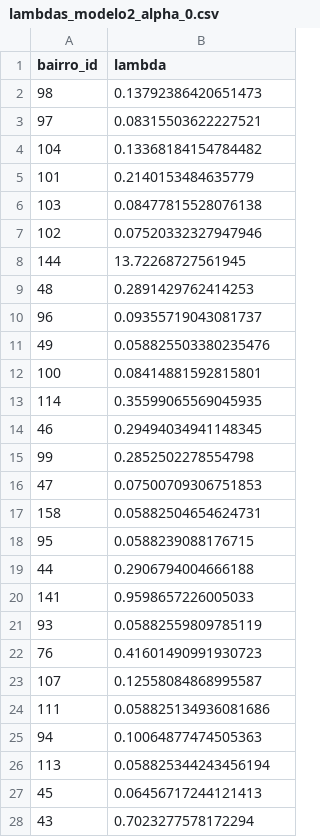
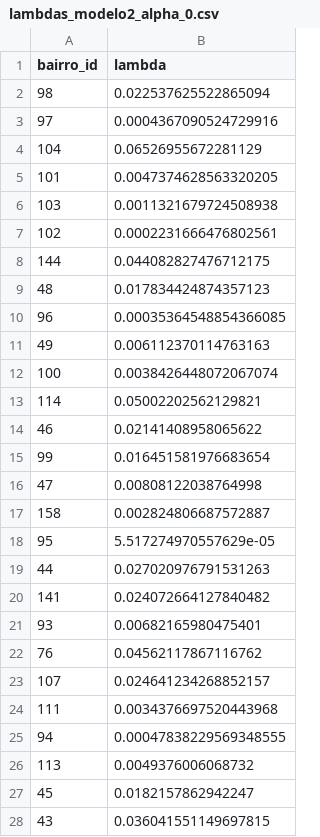
Before and after one commit to Giovanni3A/Projeto_PO2, a CSV file: dados/resultados/lambdas_modelo2_alpha_0.csv, drawn as a sheet; only a part is shown; the diff covers the shown part only.

```diff
--- a/dados/resultados/lambdas_modelo2_alpha_0.csv
+++ b/dados/resultados/lambdas_modelo2_alpha_0.csv
@@ -1,28 +1,28 @@
 bairro_id,lambda
-98,0.13792386420651473
-97,0.08315503622227521
-104,0.13368184154784482
-101,0.2140153484635779
-103,0.08477815528076138
-102,0.07520332327947946
-144,13.72268727561945
-48,0.2891429762414253
-96,0.09355719043081737
-49,0.058825503380235476
-100,0.08414881592815801
-114,0.35599065569045935
-46,0.29494034941148345
-99,0.2852502278554798
-47,0.07500709306751853
-158,0.05882504654624731
-95,0.0588239088176715
-44,0.2906794004666188
-141,0.9598657226005033
-93,0.05882559809785119
-76,0.41601490991930723
-107,0.12558084868995587
-111,0.058825134936081686
-94,0.10064877474505363
-113,0.058825344243456194
-45,0.06456717244121413
-43,0.7023277578172294
+98,0.022537625522865094
+97,0.0004367090524729916
+104,0.06526955672281129
+101,0.0047374628563320205
+103,0.0011321679724508938
+102,0.0002231666476802561
+144,0.044082827476712175
+48,0.017834424874357123
+96,0.00035364548854366085
+49,0.006112370114763163
+100,0.0038426448072067074
+114,0.05002202562129821
+46,0.02141408958065622
+99,0.016451581976683654
+47,0.00808122038764998
+158,0.002824806687572887
+95,5.517274970557629e-05
+44,0.027020976791531263
+141,0.024072664127840482
+93,0.00682165980475401
+76,0.04562117867116762
+107,0.024641234268852157
+111,0.0034376697520443968
+94,0.00047838229569348555
+113,0.0049376006068732
+45,0.0182157862942247
+43,0.036041551149697815
```
Also changed, not shown: 132 edited cells elsewhere in this file, dados/resultados/lambdas_modelo1_alpha_5.csv, 14 other files.
